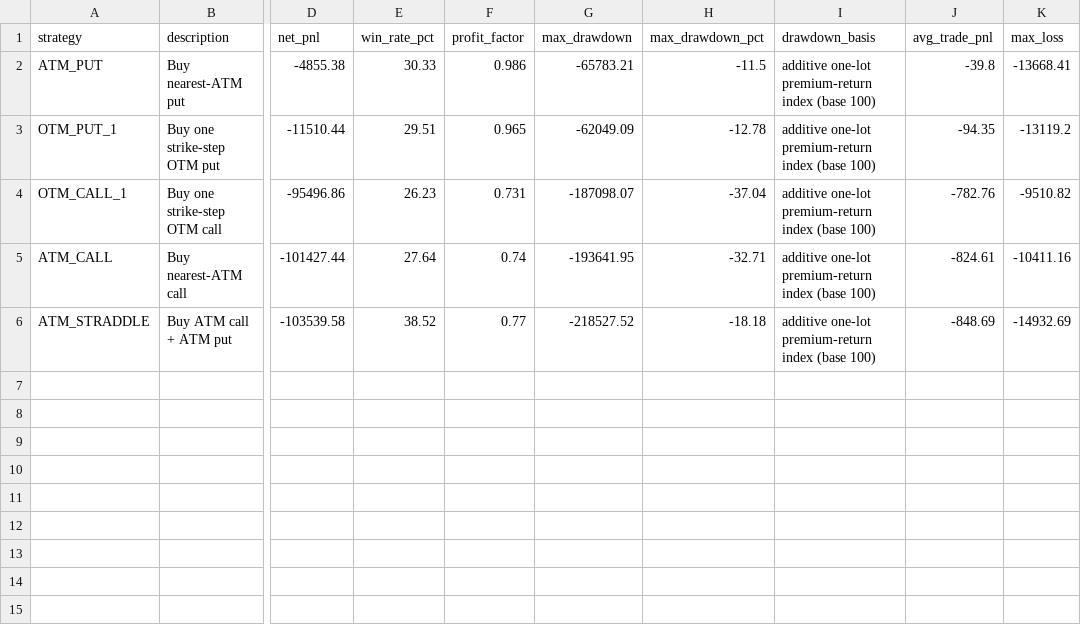
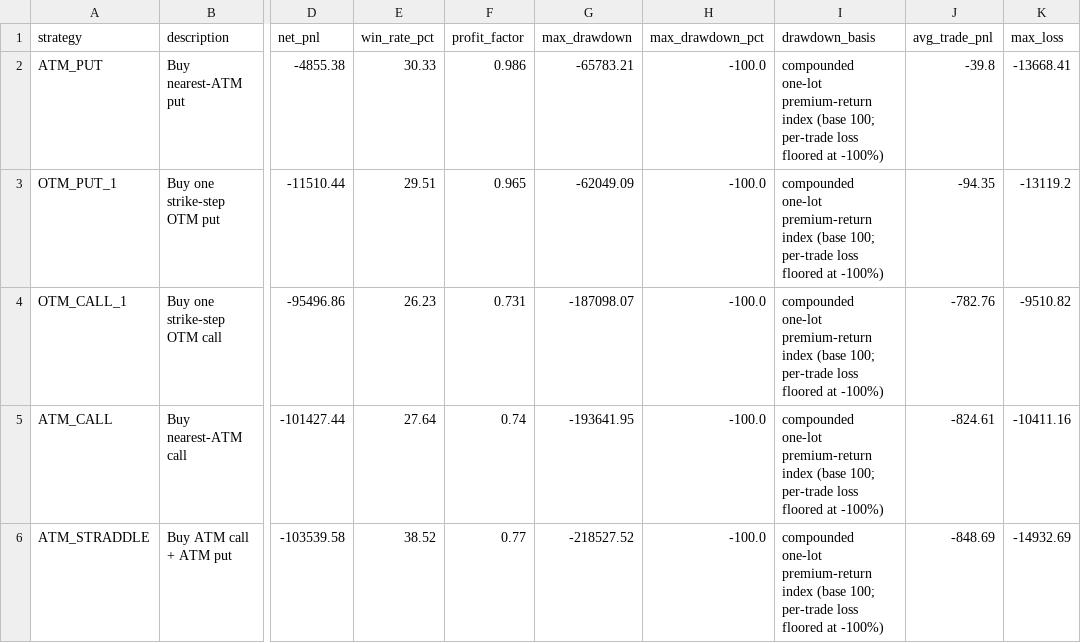
Before and after one commit to Harshithpatali/sensex-weekly-options-backtester, a CSV file: outputs/strategy_leaderboard.csv, drawn as a sheet; only a part is shown, gaps mark what is left out; the diff names each change by its address in the sheet, - before the commit and + after, or states it on an @@ line.

```diff
--- a/outputs/strategy_leaderboard.csv
+++ b/outputs/strategy_leaderboard.csv
-H2 (max_drawdown_pct): -11.5
+H2 (max_drawdown_pct): -100.0
-I2:I6 (drawdown_basis): additive one-lot premium-return index (base 100)
+I2:I6 (drawdown_basis): compounded one-lot premium-return index (base 100; per-trade loss floored at -100%)
-H3 (max_drawdown_pct): -12.78
+H3 (max_drawdown_pct): -100.0
-H4 (max_drawdown_pct): -37.04
+H4 (max_drawdown_pct): -100.0
-H5 (max_drawdown_pct): -32.71
+H5 (max_drawdown_pct): -100.0
-H6 (max_drawdown_pct): -18.18
+H6 (max_drawdown_pct): -100.0
```
Also changed, not shown: outputs/daily_strategy_leaderboard.csv, outputs/ml_option_feature_importance.csv, 12 other files.
